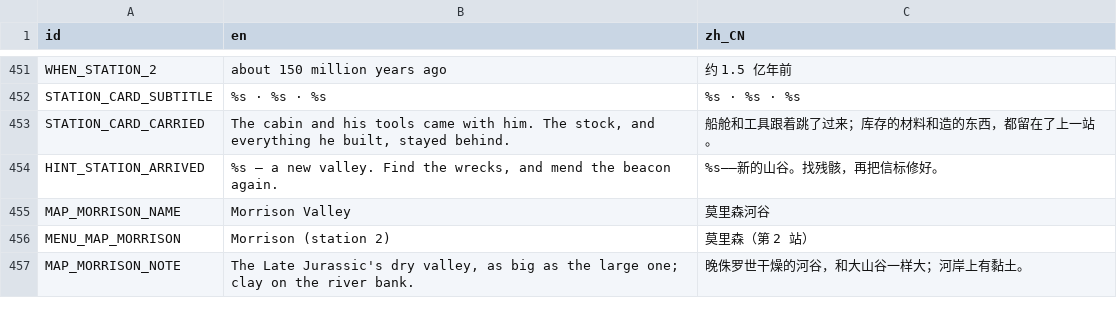
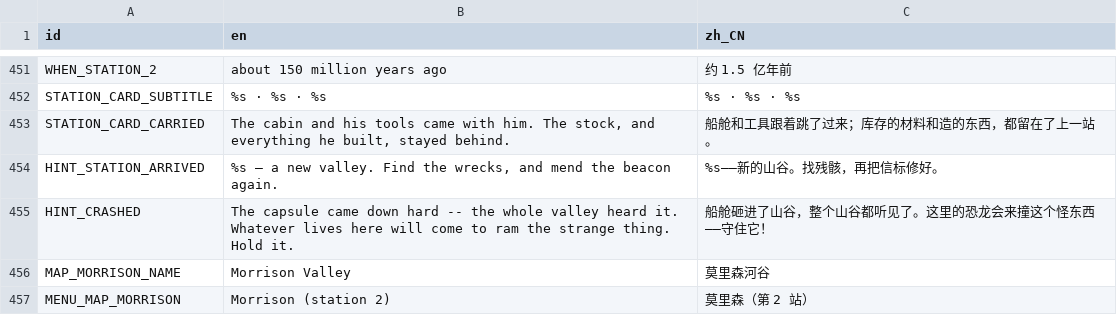
Before and after one commit to kcokz/dino-td, a CSV file: translations/strings.csv, drawn as a sheet; only a part is shown, gaps mark what is left out; the shorter side is filled out with more unchanged rows.

```diff
--- a/translations/strings.csv
+++ b/translations/strings.csv
@@ -454,2 +454,3 @@ STATION_CARD_CARRIED,"The cabin and his tools came with him. The stock, and ever
 HINT_STATION_ARRIVED,"%s — a new valley. Find the wrecks, and mend the beacon again.","%s——新的山谷。找残骸，再把信标修好。"
+HINT_CRASHED,"The capsule came down hard -- the whole valley heard it. Whatever lives here will come to ram the strange thing. Hold it.","船舱砸进了山谷，整个山谷都听见了。这里的恐龙会来撞这个怪东西——守住它！"
 MAP_MORRISON_NAME,"Morrison Valley","莫里森河谷"
```
Also changed, not shown: 18 other files.
